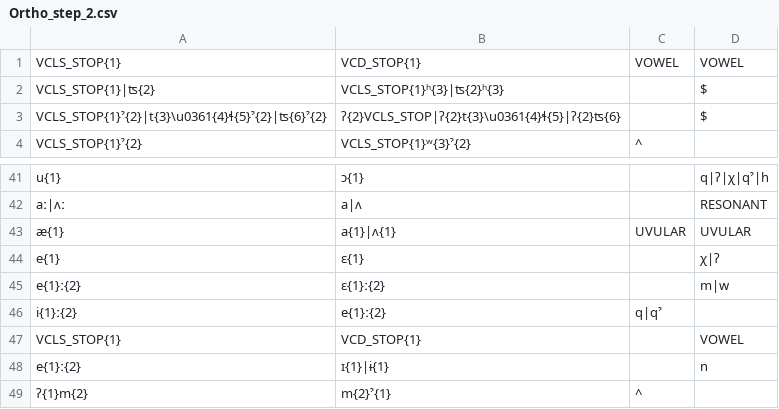
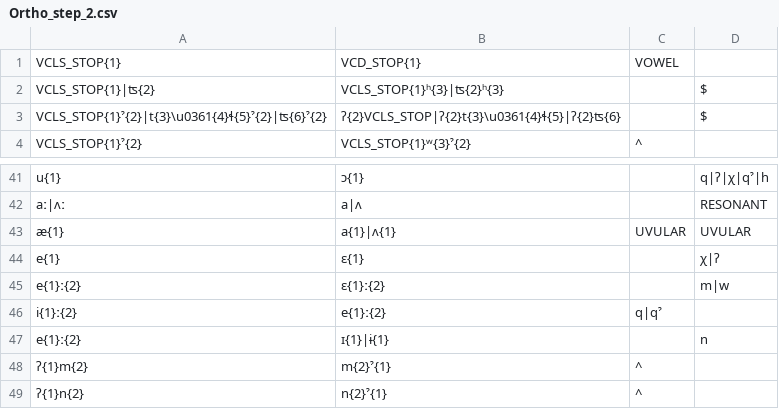
Before and after one commit to roedoejet/g2p, a CSV file: g2p/cors/langs/git/Ortho_step_2.csv, drawn as a sheet; only a part is shown, gaps mark what is left out; the shorter side is filled out with more unchanged rows.

Commit message:
fixed typo

```diff
--- a/g2p/cors/langs/git/Ortho_step_2.csv
+++ b/g2p/cors/langs/git/Ortho_step_2.csv
@@ -1,2 +1,2 @@
-VCLS_STOP{1},VCD_STOP{1},VOWEL,VOWEL
+VCLS_STOP{1},VCD_STOP{1},VOWEL
 VCLS_STOP{1}|ʦ{2},VCLS_STOP{1}ʰ{3}|ʦ{2}ʰ{3},,$
@@ -46,3 +46,2 @@ e{1}ː{2},ɛ{1}ː{2},,m|w
 i{1}ː{2},e{1}ː{2},q|qˀ
-VCLS_STOP{1},VCD_STOP{1},,VOWEL
 e{1}ː{2},ɪ{1}|ɨ{1},,n
```
